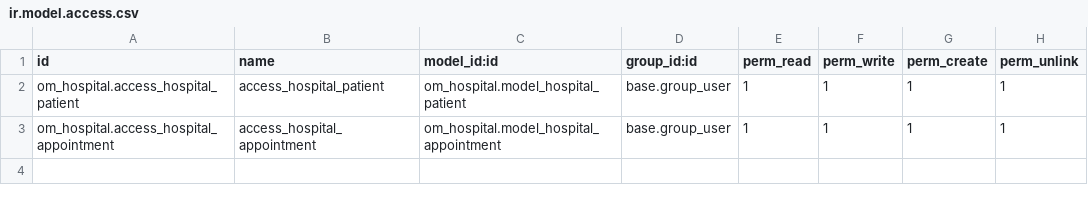
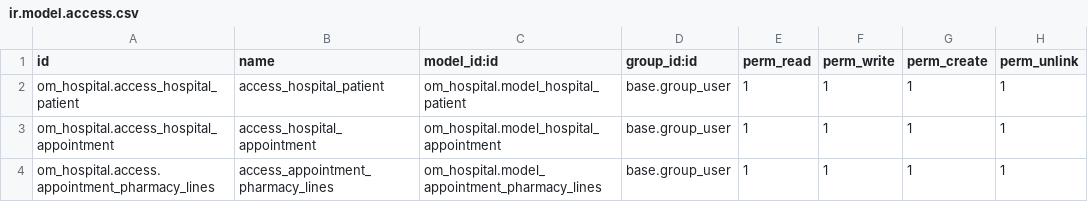
Before and after one commit to nickrally/odoo-tutorial, a CSV file: addons/om_hospital/security/ir.model.access.csv, drawn as a sheet.

```diff
--- a/addons/om_hospital/security/ir.model.access.csv
+++ b/addons/om_hospital/security/ir.model.access.csv
@@ -3 +3,2 @@ om_hospital.access_hospital_patient,access_hospital_patient,om_hospital.model_ho
 om_hospital.access_hospital_appointment,access_hospital_appointment,om_hospital.model_hospital_appointment,base.group_user,1,1,1,1
+om_hospital.access.appointment_pharmacy_lines,access_appointment_pharmacy_lines,om_hospital.model_appointment_pharmacy_lines,base.group_user,1,1,1,1
```
Also changed, not shown: 6 other files.
